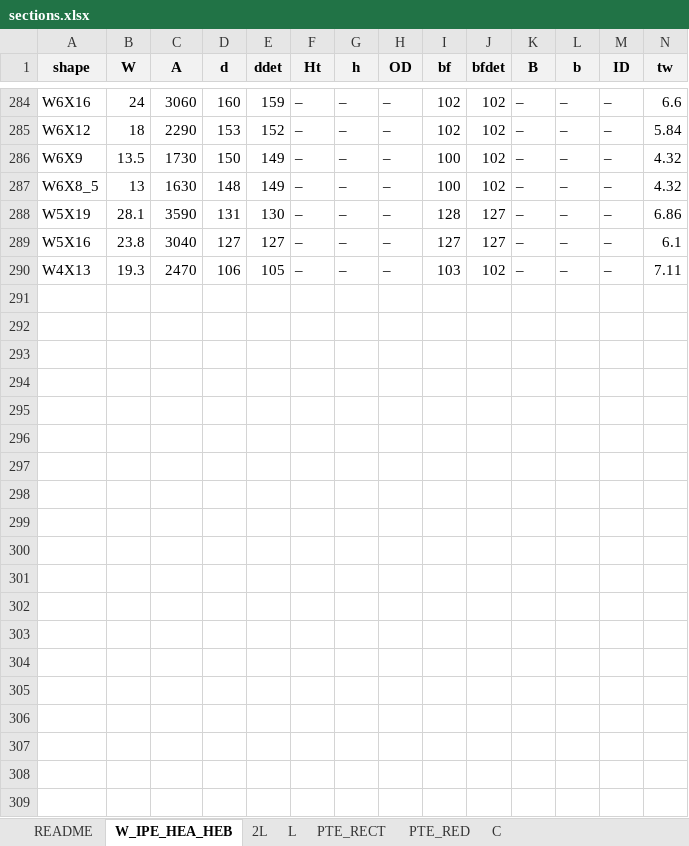
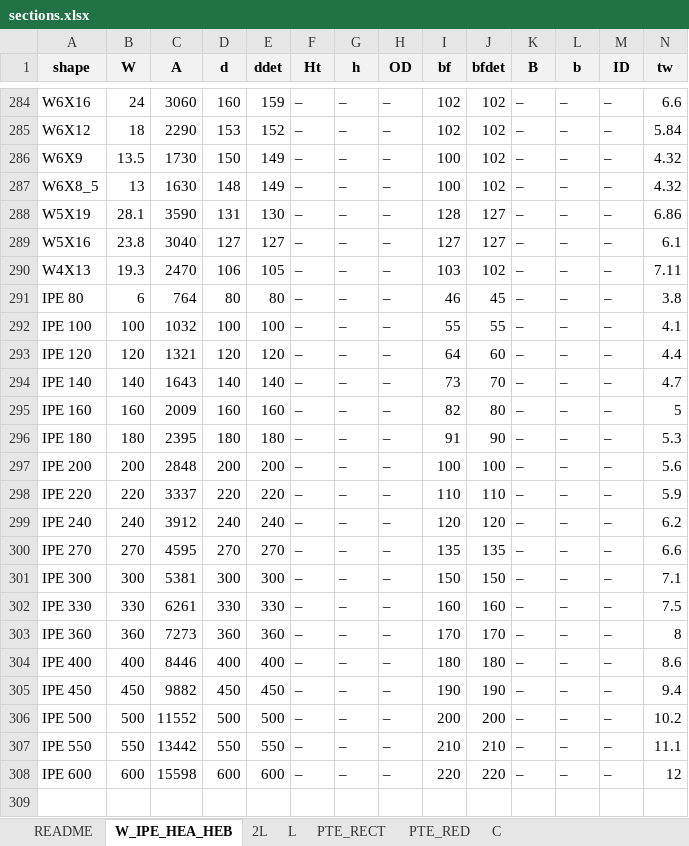
Before and after one commit to Beicker29/StructureLab_HFS, an Excel workbook: data/sections.xlsx, sheet W_IPE_HEA_HEB, drawn as a sheet; only a part is shown, gaps mark what is left out; values as stored, in another font and other column widths than the file's, no borders; rows hold the shown columns only; the diff covers the shown part only; the diff names each change by its address in the sheet, - before the commit and + after, or states it on an @@ line.

```diff
--- a/data/sections.xlsx (sheet W_IPE_HEA_HEB)
+++ b/data/sections.xlsx (sheet W_IPE_HEA_HEB)
+row 291: IPE 80 | 6 | 764 | 80 | 80 | – | – | – | 46 | 45 | – | – | – | 3.8
+row 292: IPE 100 | 100 | 1032 | 100 | 100 | – | – | – | 55 | 55 | – | – | – | 4.1
+row 293: IPE 120 | 120 | 1321 | 120 | 120 | – | – | – | 64 | 60 | – | – | – | 4.4
+row 294: IPE 140 | 140 | 1643 | 140 | 140 | – | – | – | 73 | 70 | – | – | – | 4.7
+row 295: IPE 160 | 160 | 2009 | 160 | 160 | – | – | – | 82 | 80 | – | – | – | 5
+row 296: IPE 180 | 180 | 2395 | 180 | 180 | – | – | – | 91 | 90 | – | – | – | 5.3
+row 297: IPE 200 | 200 | 2848 | 200 | 200 | – | – | – | 100 | 100 | – | – | – | 5.6
+row 298: IPE 220 | 220 | 3337 | 220 | 220 | – | – | – | 110 | 110 | – | – | – | 5.9
+row 299: IPE 240 | 240 | 3912 | 240 | 240 | – | – | – | 120 | 120 | – | – | – | 6.2
+row 300: IPE 270 | 270 | 4595 | 270 | 270 | – | – | – | 135 | 135 | – | – | – | 6.6
+row 301: IPE 300 | 300 | 5381 | 300 | 300 | – | – | – | 150 | 150 | – | – | – | 7.1
+row 302: IPE 330 | 330 | 6261 | 330 | 330 | – | – | – | 160 | 160 | – | – | – | 7.5
+row 303: IPE 360 | 360 | 7273 | 360 | 360 | – | – | – | 170 | 170 | – | – | – | 8
+row 304: IPE 400 | 400 | 8446 | 400 | 400 | – | – | – | 180 | 180 | – | – | – | 8.6
+row 305: IPE 450 | 450 | 9882 | 450 | 450 | – | – | – | 190 | 190 | – | – | – | 9.4
+row 306: IPE 500 | 500 | 11552 | 500 | 500 | – | – | – | 200 | 200 | – | – | – | 10.2
+row 307: IPE 550 | 550 | 13442 | 550 | 550 | – | – | – | 210 | 210 | – | – | – | 11.1
+row 308: IPE 600 | 600 | 15598 | 600 | 600 | – | – | – | 220 | 220 | – | – | – | 12
+row 309: (empty)
```
Also changed, not shown: 14 added rows elsewhere in this sheet, sheet PTE_RED.
